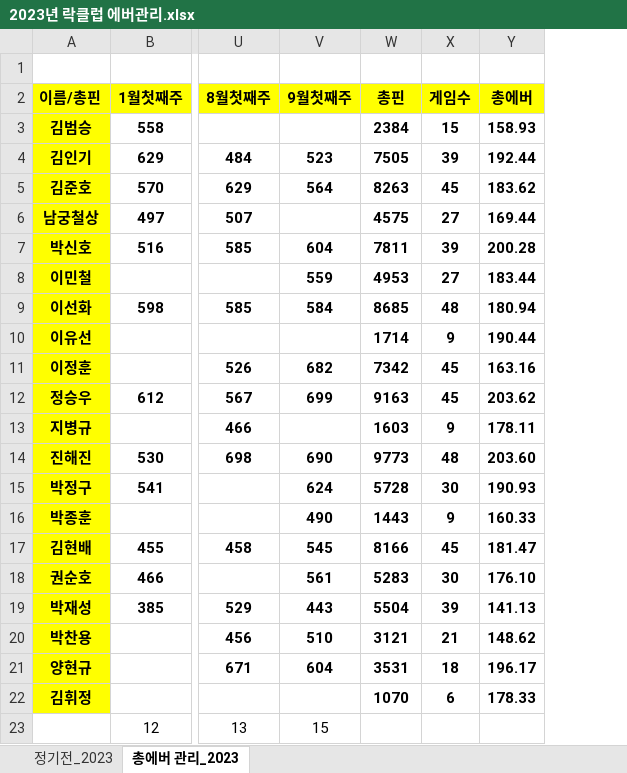
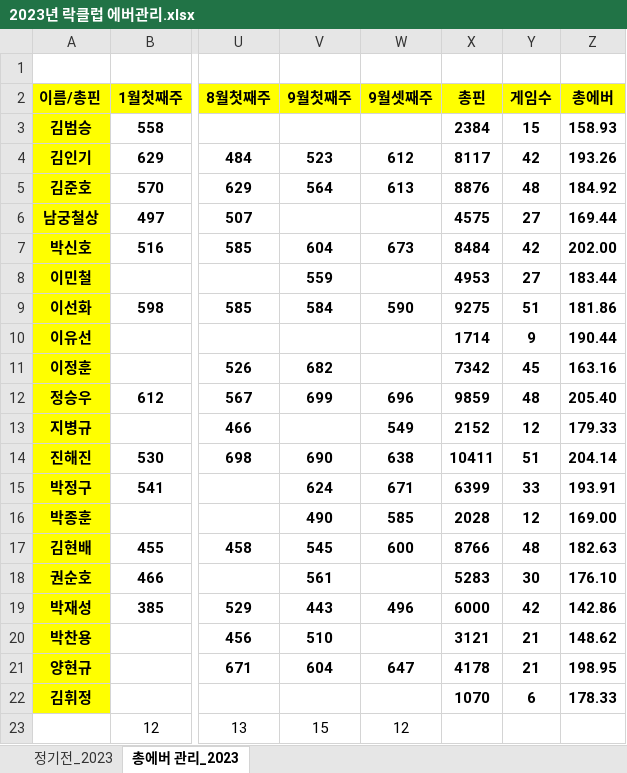
Before and after one commit to weddy0716/sinhoExample, an Excel workbook: 2023년 락클럽 에버관리.xlsx, sheet 총에버 관리_2023, drawn as a sheet; only a part is shown, gaps mark what is left out; values as stored, in another font and other column widths than the file's, no borders; conditional formats not drawn; addresses are those after the commit; the diff names each change by its address in the sheet, - before the commit and + after, or states it on an @@ line.

```diff
--- a/2023년 락클럽 에버관리.xlsx (sheet 총에버 관리_2023)
+++ b/2023년 락클럽 에버관리.xlsx (sheet 총에버 관리_2023)
+column W (9월셋째주), rows 4-23: 612 | 613 |  | 673 |  | 590 |  |  | 696 | 549 | 638 | 671 | 585 | 600 |  | 496 |  | 647 |  | 12
-X4 (총핀): 7505
+X4 (총핀): 8117
-Y4 (게임수): 39
+Y4 (게임수): 42
-Z4 (총에버): 192.44
+Z4 (총에버): 193.26
-X5 (총핀): 8263
+X5 (총핀): 8876
-Y5 (게임수): 45
+Y5 (게임수): 48
-Z5 (총에버): 183.62
+Z5 (총에버): 184.92
-X7 (총핀): 7811
+X7 (총핀): 8484
-Y7 (게임수): 39
+Y7 (게임수): 42
-Z7 (총에버): 200.28
+Z7 (총에버): 202.00
-X9 (총핀): 8685
+X9 (총핀): 9275
-Y9 (게임수): 48
+Y9 (게임수): 51
-Z9 (총에버): 180.94
+Z9 (총에버): 181.86
-X12 (총핀): 9163
+X12 (총핀): 9859
-Y12 (게임수): 45
+Y12 (게임수): 48
-Z12 (총에버): 203.62
+Z12 (총에버): 205.40
-X13 (총핀): 1603
+X13 (총핀): 2152
-Y13 (게임수): 9
+Y13 (게임수): 12
-Z13 (총에버): 178.11
+Z13 (총에버): 179.33
-X14 (총핀): 9773
+X14 (총핀): 10411
-Y14 (게임수): 48
+Y14 (게임수): 51
-Z14 (총에버): 203.60
+Z14 (총에버): 204.14
-X15 (총핀): 5728
+X15 (총핀): 6399
-Y15 (게임수): 30
+Y15 (게임수): 33
-Z15 (총에버): 190.93
+Z15 (총에버): 193.91
-X16 (총핀): 1443
+X16 (총핀): 2028
-Y16 (게임수): 9
+Y16 (게임수): 12
-Z16 (총에버): 160.33
+Z16 (총에버): 169.00
-X17 (총핀): 8166
+X17 (총핀): 8766
-Y17 (게임수): 45
+Y17 (게임수): 48
-Z17 (총에버): 181.47
+Z17 (총에버): 182.63
-X19 (총핀): 5504
+X19 (총핀): 6000
-Y19 (게임수): 39
+Y19 (게임수): 42
-Z19 (총에버): 141.13
+Z19 (총에버): 142.86
-X21 (총핀): 3531
+X21 (총핀): 4178
-Y21 (게임수): 18
+Y21 (게임수): 21
-Z21 (총에버): 196.17
+Z21 (총에버): 198.95
```
Also changed, not shown: sheet 정기전_2023, formulas that keep their value.
